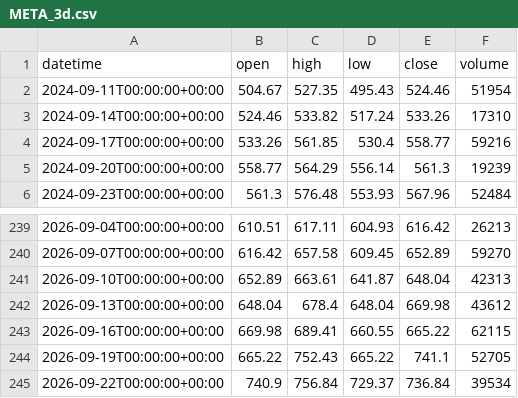
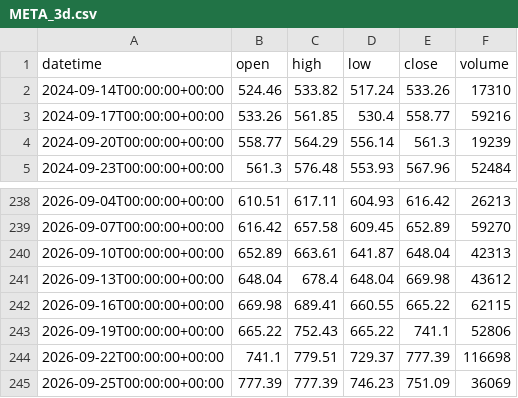
Before and after one commit to getdata-finance/meta-3d-ohlcv-stocks-historical-data, a CSV file: META_3d.csv, drawn as a sheet; only a part is shown, gaps mark what is left out.

Commit message:
Update META 3d OHLCV sample

```diff
--- a/META_3d.csv
+++ b/META_3d.csv
@@ -1,3 +1,2 @@
 datetime,open,high,low,close,volume
-2024-09-11T00:00:00+00:00,504.67,527.35,495.43,524.46,51954
 2024-09-14T00:00:00+00:00,524.46,533.82,517.24,533.26,17310
@@ -243,3 +242,4 @@ datetime,open,high,low,close,volume
 2026-09-16T00:00:00+00:00,669.98,689.41,660.55,665.22,62115
-2026-09-19T00:00:00+00:00,665.22,752.43,665.22,741.1,52705
-2026-09-22T00:00:00+00:00,740.9,756.84,729.37,736.84,39534
+2026-09-19T00:00:00+00:00,665.22,752.43,665.22,741.1,52806
+2026-09-22T00:00:00+00:00,741.1,779.51,729.37,777.39,116698
+2026-09-25T00:00:00+00:00,777.39,777.39,746.23,751.09,36069
```
Also changed, not shown: 1 other file.
